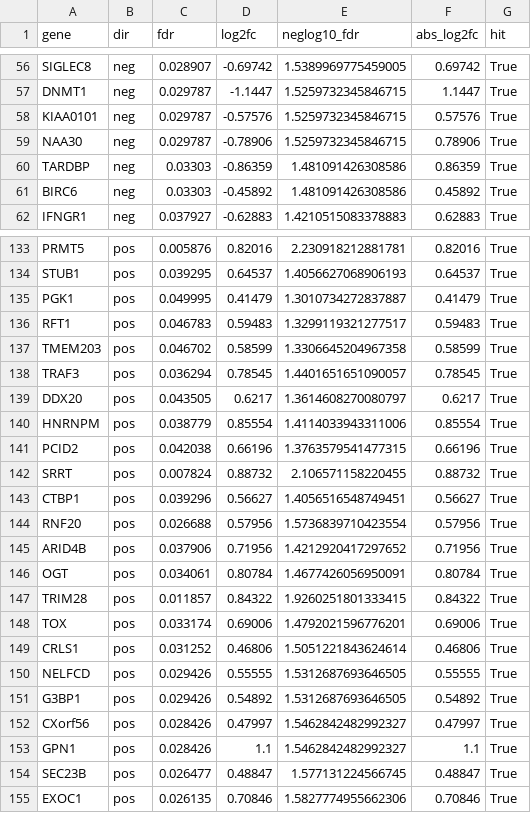
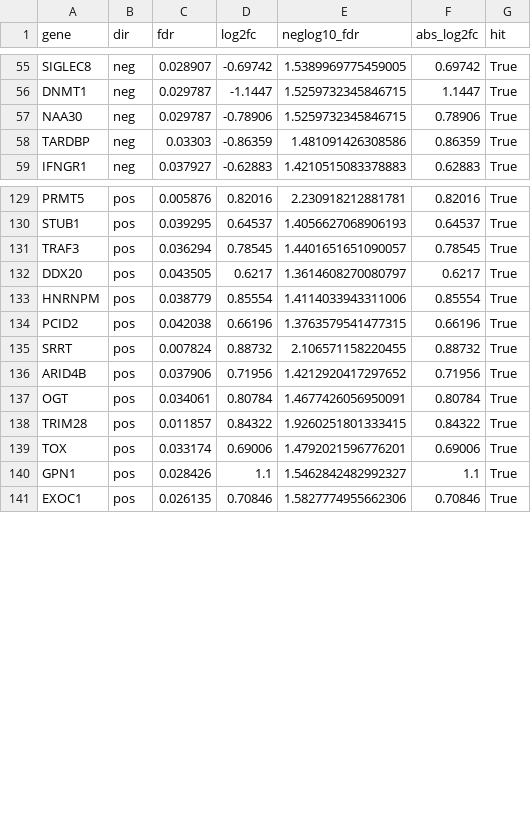
Before and after one commit to ryodaiKim/CRISPR-Bayes-Screen, a CSV file: outputs/tables/bench_mageck_hits.csv, drawn as a sheet; only a part is shown, gaps mark what is left out; the diff covers the shown part only; the diff names each change by its address in the sheet, - before the commit and + after, or states it on an @@ line.

```diff
--- a/outputs/tables/bench_mageck_hits.csv
+++ b/outputs/tables/bench_mageck_hits.csv
-row 58: KIAA0101 | neg | 0.029787 | -0.57576 | 1.5259732345846715 | 0.57576 | True
-row 61: BIRC6 | neg | 0.03303 | -0.45892 | 1.481091426308586 | 0.45892 | True
-row 135: PGK1 | pos | 0.049995 | 0.41479 | 1.3010734272837887 | 0.41479 | True
-row 136: RFT1 | pos | 0.046783 | 0.59483 | 1.3299119321277517 | 0.59483 | True
-row 137: TMEM203 | pos | 0.046702 | 0.58599 | 1.3306645204967358 | 0.58599 | True
-row 143: CTBP1 | pos | 0.039296 | 0.56627 | 1.4056516548749451 | 0.56627 | True
-row 144: RNF20 | pos | 0.026688 | 0.57956 | 1.5736839710423554 | 0.57956 | True
-row 149: CRLS1 | pos | 0.031252 | 0.46806 | 1.5051221843624614 | 0.46806 | True
-row 150: NELFCD | pos | 0.029426 | 0.55555 | 1.5312687693646505 | 0.55555 | True
-row 151: G3BP1 | pos | 0.029426 | 0.54892 | 1.5312687693646505 | 0.54892 | True
-row 152: CXorf56 | pos | 0.028426 | 0.47997 | 1.5462842482992327 | 0.47997 | True
-row 154: SEC23B | pos | 0.026477 | 0.48847 | 1.577131224566745 | 0.48847 | True
```
Also changed, not shown: 6 removed rows elsewhere in this file, outputs/tables/bench_mageck_combined.csv, 10 other files.
